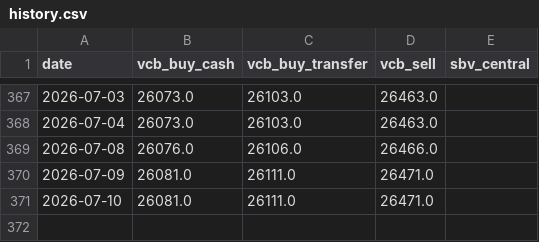
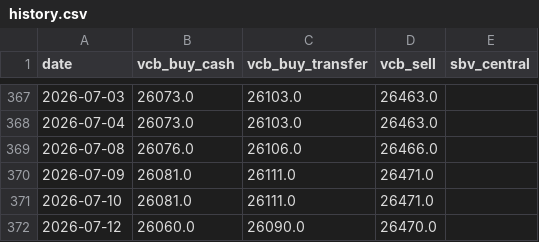
Before and after one commit to Quang-Dobe/Agents-VietName-Finance-Dashboard, a CSV file: data/fx/history.csv, drawn as a sheet; only a part is shown, gaps mark what is left out.

```diff
--- a/data/fx/history.csv
+++ b/data/fx/history.csv
@@ -371 +371,2 @@ date,vcb_buy_cash,vcb_buy_transfer,vcb_sell,sbv_central
 2026-07-10,26081.0,26111.0,26471.0,
+2026-07-12,26060.0,26090.0,26470.0,
```
Also changed, not shown: data/gold/history.csv, 2 other files.
